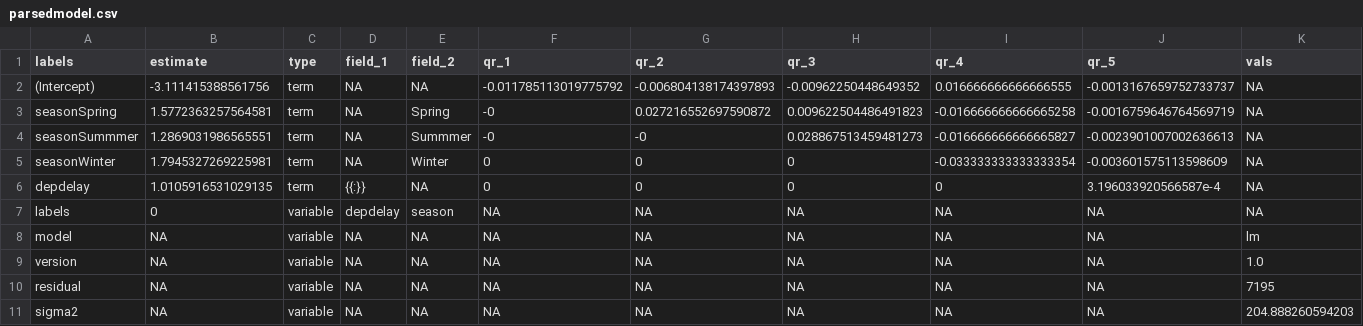
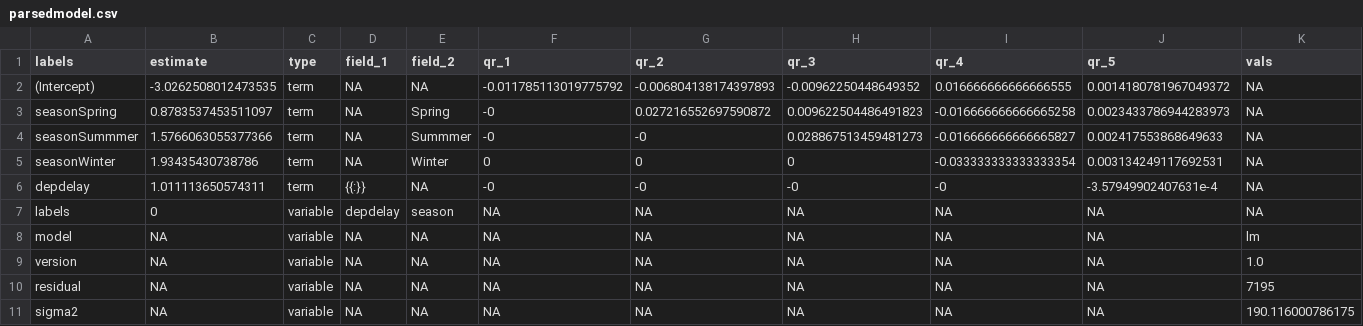
Before and after one commit to rstudio/bigdataclass, a CSV file: workbook/parsedmodel.csv, drawn as a sheet.

```diff
--- a/workbook/parsedmodel.csv
+++ b/workbook/parsedmodel.csv
@@ -1,7 +1,7 @@
 labels,estimate,type,field_1,field_2,qr_1,qr_2,qr_3,qr_4,qr_5,vals
-(Intercept),-3.111415388561756,term,NA,NA,-0.011785113019775792,-0.006804138174397893,-0.00962250448649352,0.016666666666666555,-0.0013167659752733737,NA
-seasonSpring,1.5772363257564581,term,NA,Spring,-0,0.027216552697590872,0.009622504486491823,-0.016666666666665258,-0.0016759646764569719,NA
-seasonSummmer,1.2869031986565551,term,NA,Summmer,-0,-0,0.028867513459481273,-0.016666666666665827,-0.0023901007002636613,NA
-seasonWinter,1.7945327269225981,term,NA,Winter,0,0,0,-0.033333333333333354,-0.003601575113598609,NA
-depdelay,1.0105916531029135,term,{{:}},NA,0,0,0,0,3.196033920566587e-4,NA
+(Intercept),-3.0262508012473535,term,NA,NA,-0.011785113019775792,-0.006804138174397893,-0.00962250448649352,0.016666666666666555,0.0014180781967049372,NA
+seasonSpring,0.8783537453511097,term,NA,Spring,-0,0.027216552697590872,0.009622504486491823,-0.016666666666665258,0.0023433786944283973,NA
+seasonSummmer,1.5766063055377366,term,NA,Summmer,-0,-0,0.028867513459481273,-0.016666666666665827,0.002417553868649633,NA
+seasonWinter,1.93435430738786,term,NA,Winter,0,0,0,-0.033333333333333354,0.003134249117692531,NA
+depdelay,1.011113650574311,term,{{:}},NA,-0,-0,-0,-0,-3.57949902407631e-4,NA
 labels,0,variable,depdelay,season,NA,NA,NA,NA,NA,NA
@@ -10,2 +10,2 @@ version,NA,variable,NA,NA,NA,NA,NA,NA,NA,1.0
 residual,NA,variable,NA,NA,NA,NA,NA,NA,NA,7195
-sigma2,NA,variable,NA,NA,NA,NA,NA,NA,NA,204.888260594203
+sigma2,NA,variable,NA,NA,NA,NA,NA,NA,NA,190.116000786175
```
Also changed, not shown: 38 other files.
